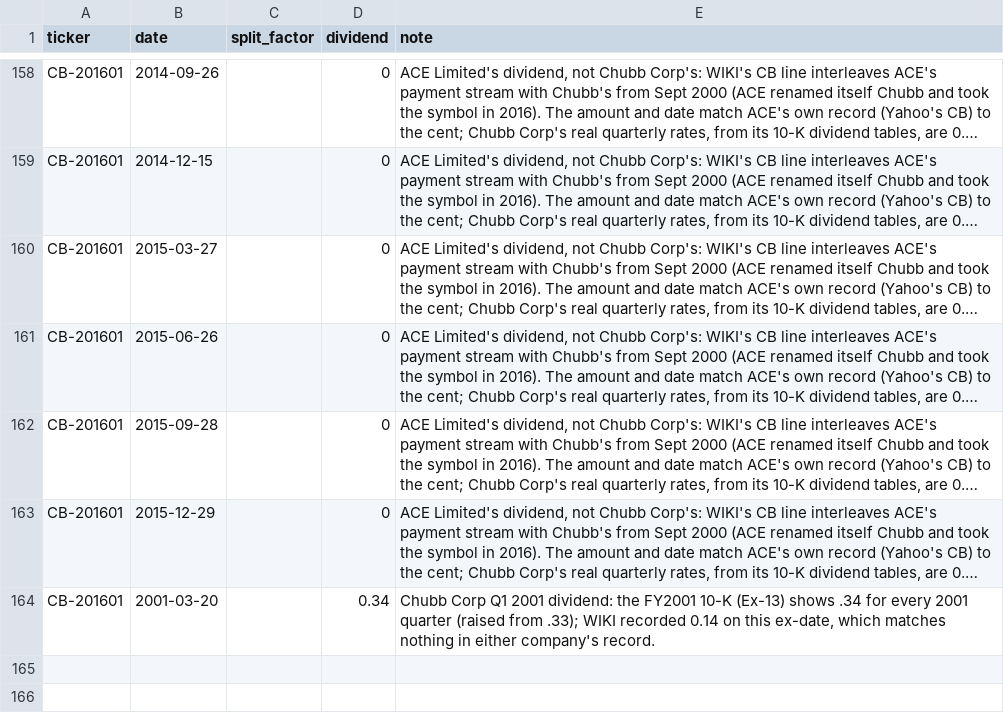
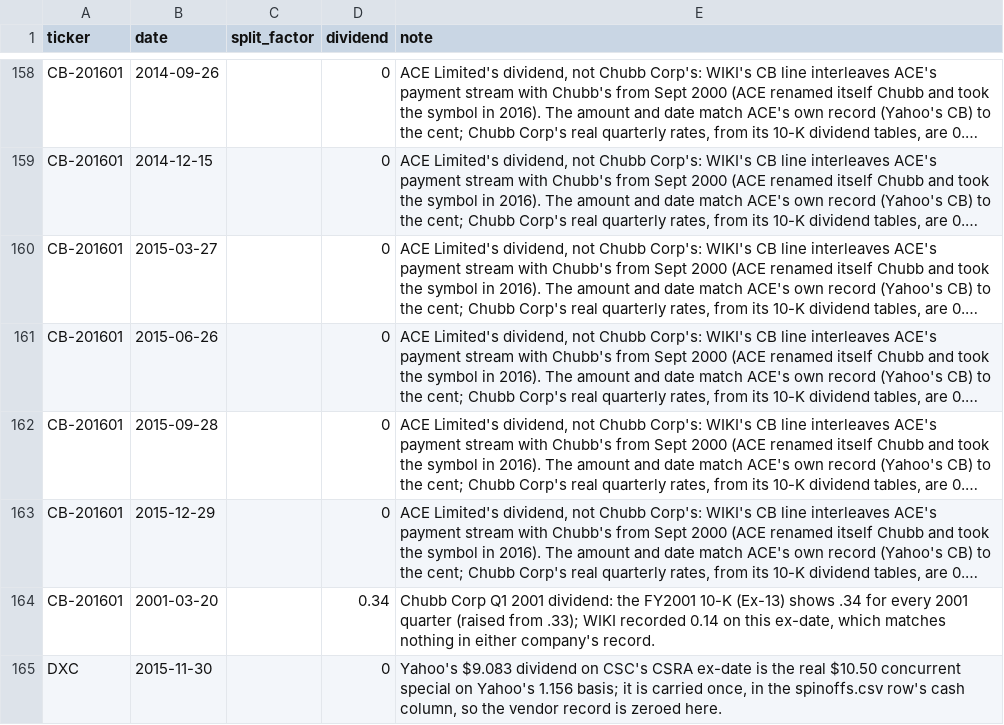
Before and after one commit to Johnbrick123/sp500-data, a CSV file: corporate_action_overrides.csv, drawn as a sheet; only a part is shown, gaps mark what is left out; long unchanged cells end in …; the diff names each change by its address in the sheet, - before the commit and + after, or states it on an @@ line.

```diff
--- a/corporate_action_overrides.csv
+++ b/corporate_action_overrides.csv
+row 165: DXC | 2015-11-30 |  | 0 | Yahoo's $9.083 dividend on CSC's CSRA ex-date is the real $10.50 concurrent special on Yahoo's 1.156 basis; it is carried once, in the spinoffs.csv row's cash column, so the vendor record is zeroed here.
```
Also changed, not shown: price_patches.csv, spinoffs.csv, 3 other files.
